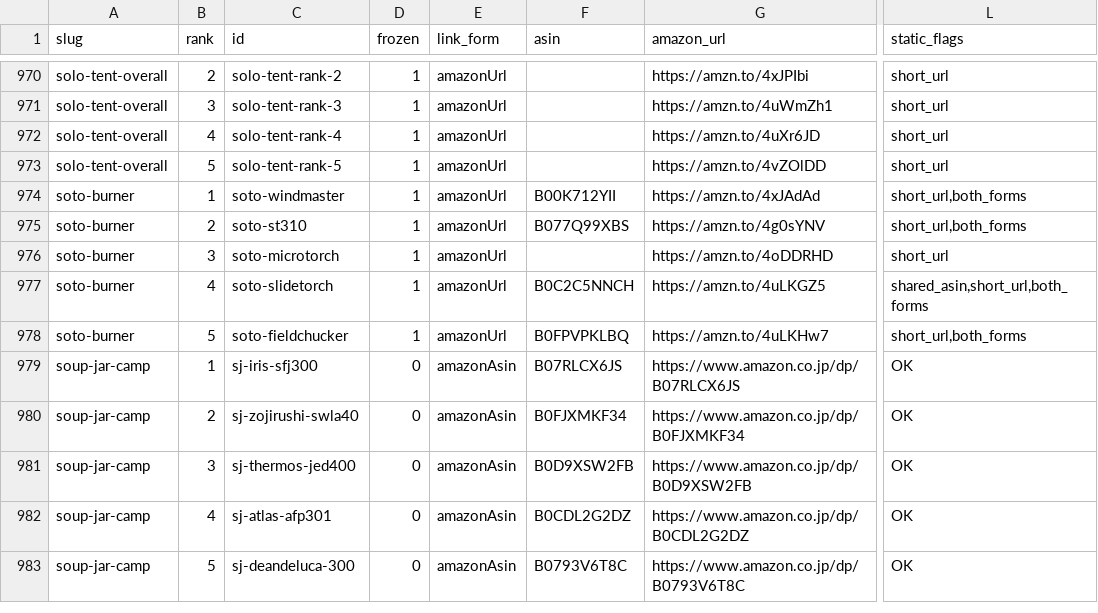
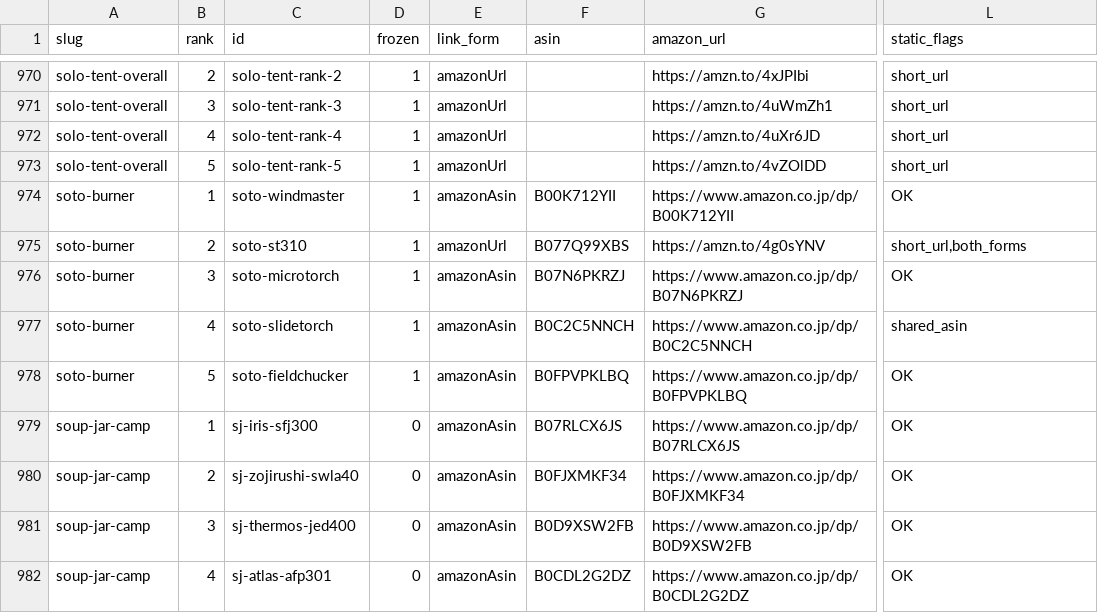
Before and after one commit to tanoue-boop/camp-kit-guide, a TSV file: _file/amazon-asin-check.tsv, drawn as a sheet; only a part is shown, gaps mark what is left out; the shorter side is filled out with more unchanged rows; the diff covers the shown part only; the diff names each change by its address in the sheet, - before the commit and + after, or states it on an @@ line.

```diff
--- a/_file/amazon-asin-check.tsv
+++ b/_file/amazon-asin-check.tsv
-E974 (link_form): amazonUrl
+E974 (link_form): amazonAsin
-G974 (amazon_url): https://amzn.to/4xJAdAd
+G974 (amazon_url): https://www.amazon.co.jp/dp/B00K712YII
-L974 (static_flags): short_url,both_forms
+L974 (static_flags): OK
-E976:E978 (link_form): amazonUrl
+E976:E978 (link_form): amazonAsin
-F976 (asin): (empty)
+F976 (asin): B07N6PKRZJ
-G976 (amazon_url): https://amzn.to/4oDDRHD
+G976 (amazon_url): https://www.amazon.co.jp/dp/B07N6PKRZJ
-L976 (static_flags): short_url
+L976 (static_flags): OK
-G977 (amazon_url): https://amzn.to/4uLKGZ5
+G977 (amazon_url): https://www.amazon.co.jp/dp/B0C2C5NNCH
-L977 (static_flags): shared_asin,short_url,both_forms
+L977 (static_flags): shared_asin
-G978 (amazon_url): https://amzn.to/4uLKHw7
+G978 (amazon_url): https://www.amazon.co.jp/dp/B0FPVPKLBQ
-L978 (static_flags): short_url,both_forms
+L978 (static_flags): OK
```
Also changed, not shown: 37 edited cells elsewhere in this file, 1 other file.
